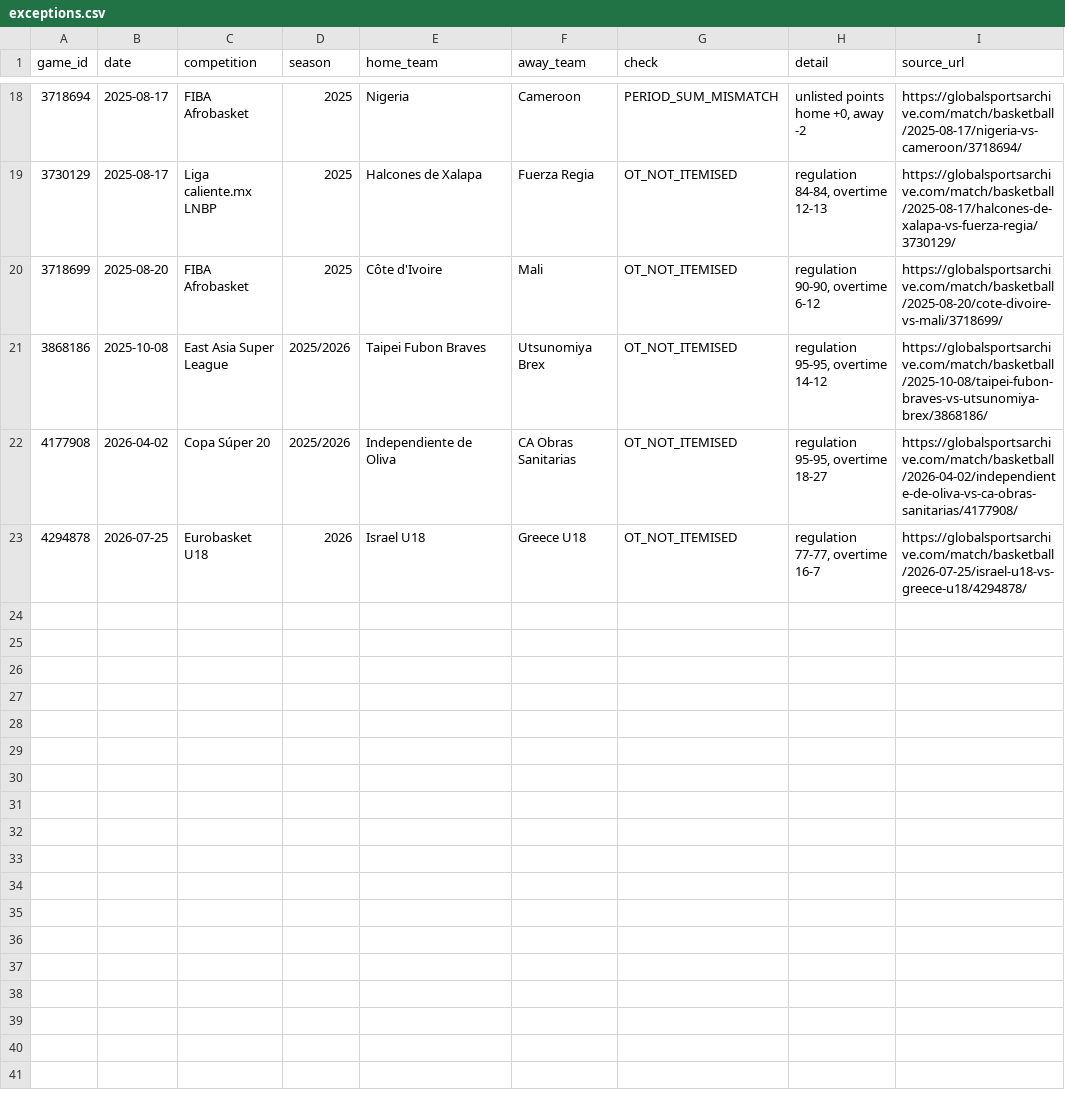
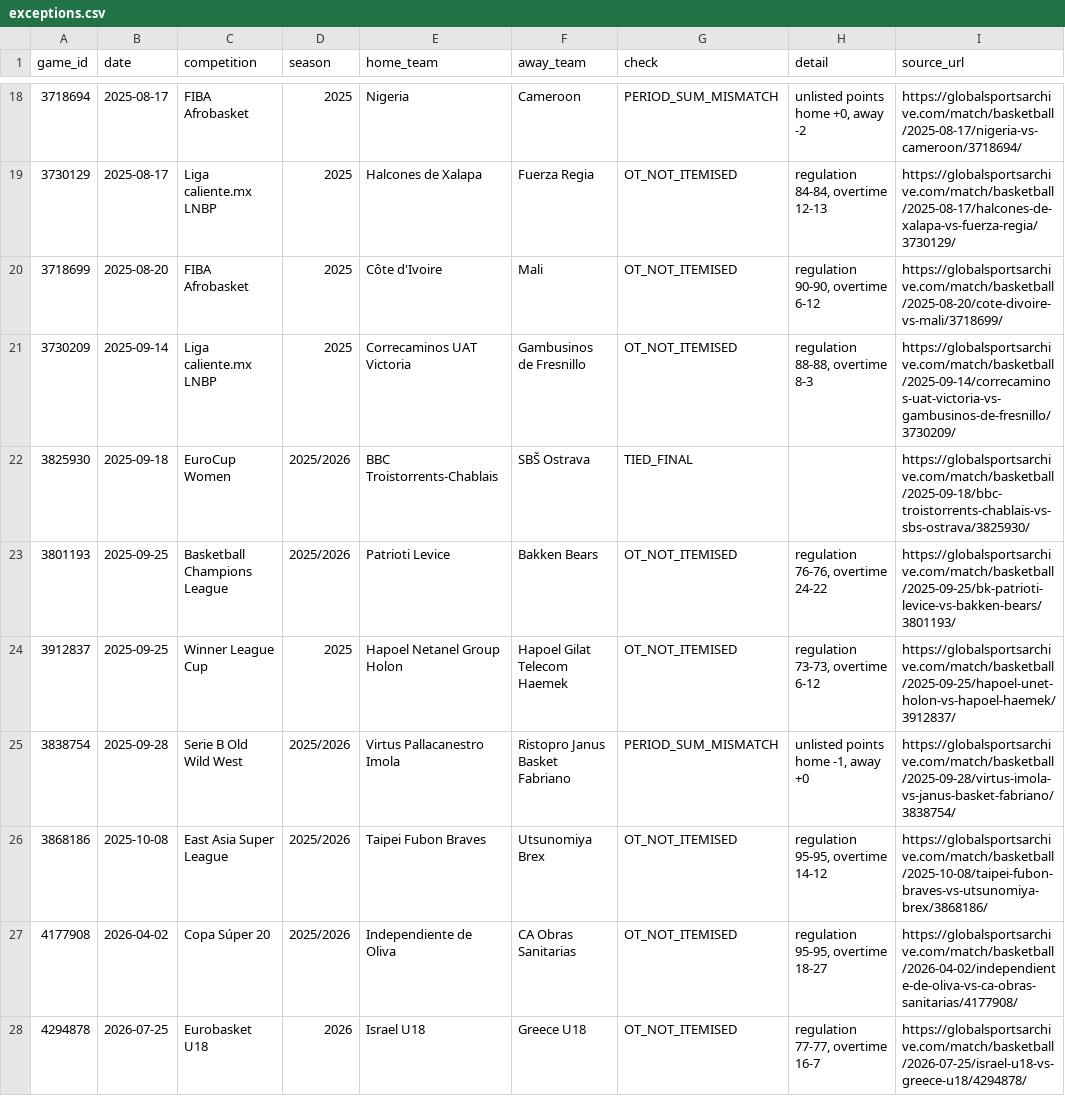
Before and after one commit to David9930/basketball-Quarter-System, a CSV file: data/exceptions.csv, drawn as a sheet; only a part is shown, gaps mark what is left out.

```diff
--- a/data/exceptions.csv
+++ b/data/exceptions.csv
@@ -20,2 +20,7 @@
 3718699,2025-08-20,FIBA Afrobasket,2025,Côte d'Ivoire,Mali,OT_NOT_ITEMISED,"regulation 90-90, overtime 6-12",https://globalsportsarchive.com/match/basketball/2025-08-20/cote-divoire-vs-mali/3718699/
+3730209,2025-09-14,Liga caliente.mx LNBP,2025,Correcaminos UAT Victoria,Gambusinos de Fresnillo,OT_NOT_ITEMISED,"regulation 88-88, overtime 8-3",https://globalsportsarchive.com/match/basketball/2025-09-14/correcaminos-uat-victoria-vs-gambusinos-de-fresnillo/3730209/
+3825930,2025-09-18,EuroCup Women,2025/2026,BBC Troistorrents-Chablais,SBŠ Ostrava,TIED_FINAL,,https://globalsportsarchive.com/match/basketball/2025-09-18/bbc-troistorrents-chablais-vs-sbs-ostrava/3825930/
+3801193,2025-09-25,Basketball Champions League,2025/2026,Patrioti Levice,Bakken Bears,OT_NOT_ITEMISED,"regulation 76-76, overtime 24-22",https://globalsportsarchive.com/match/basketball/2025-09-25/bk-patrioti-levice-vs-bakken-bears/3801193/
+3912837,2025-09-25,Winner League Cup,2025,Hapoel Netanel Group Holon,Hapoel Gilat Telecom Haemek,OT_NOT_ITEMISED,"regulation 73-73, overtime 6-12",https://globalsportsarchive.com/match/basketball/2025-09-25/hapoel-unet-holon-vs-hapoel-haemek/3912837/
+3838754,2025-09-28,Serie B Old Wild West,2025/2026,Virtus Pallacanestro Imola,Ristopro Janus Basket Fabriano,PERIOD_SUM_MISMATCH,"unlisted points home -1, away +0",https://globalsportsarchive.com/match/basketball/2025-09-28/virtus-imola-vs-janus-basket-fabriano/3838754/
 3868186,2025-10-08,East Asia Super League,2025/2026,Taipei Fubon Braves,Utsunomiya Brex,OT_NOT_ITEMISED,"regulation 95-95, overtime 14-12",https://globalsportsarchive.com/match/basketball/2025-10-08/taipei-fubon-braves-vs-utsunomiya-brex/3868186/
```
Also changed, not shown: data/games/2025-08.csv, data/leagues.csv, 5 other files.
